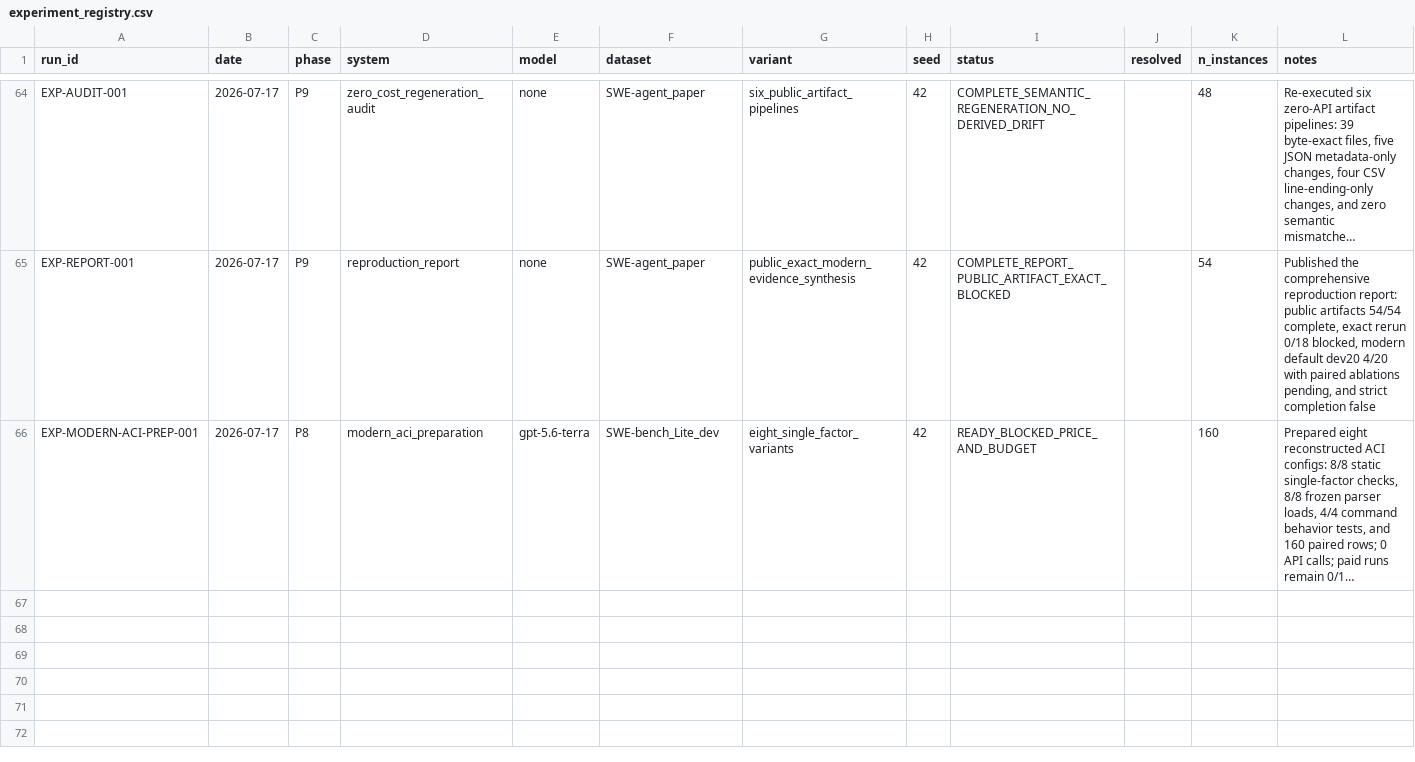
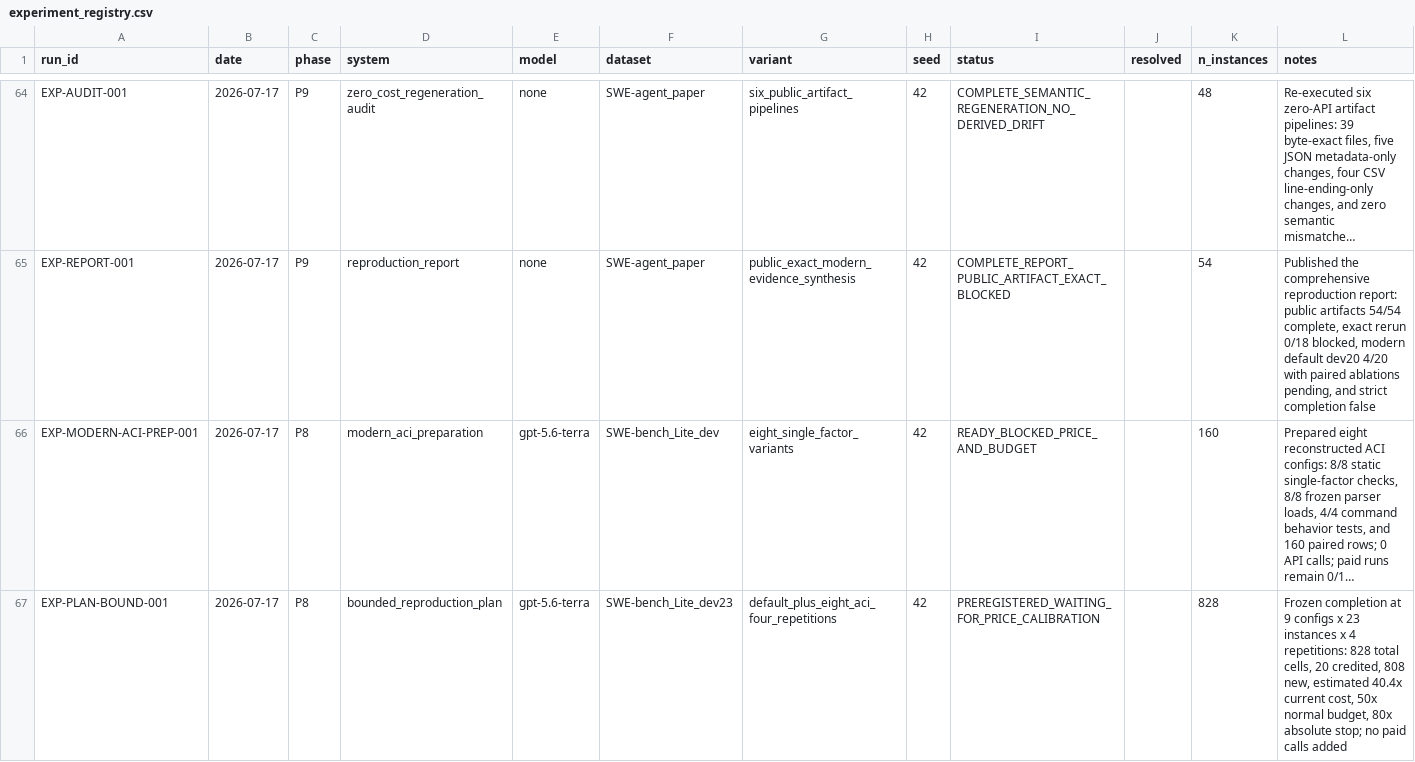
Before and after one commit to GeYugong/sweagent-reproduction, a CSV file: logs/experiment_registry.csv, drawn as a sheet; only a part is shown, gaps mark what is left out; long unchanged cells end in …; the diff names each change by its address in the sheet, - before the commit and + after, or states it on an @@ line.

Commit message:
docs(experiments): freeze bounded modern replication plan

```diff
--- a/logs/experiment_registry.csv
+++ b/logs/experiment_registry.csv
+row 67: EXP-PLAN-BOUND-001 | 2026-07-17 | P8 | bounded_reproduction_plan | gpt-5.6-terra | SWE-bench_Lite_dev23 | default_plus_eight_aci_four_repetitions | 42 | PREREGISTERED_WAITING_FOR_PRICE_CALIBRATION |  | 828 | Frozen completion at 9 configs x 23 instances x 4 repetitions: 828 total cells, 20 credited, 808 new, estimated 40.4x current cost, 50x normal budget, 80x absolute stop; no paid calls added
```
Also changed, not shown: 10 other files.
